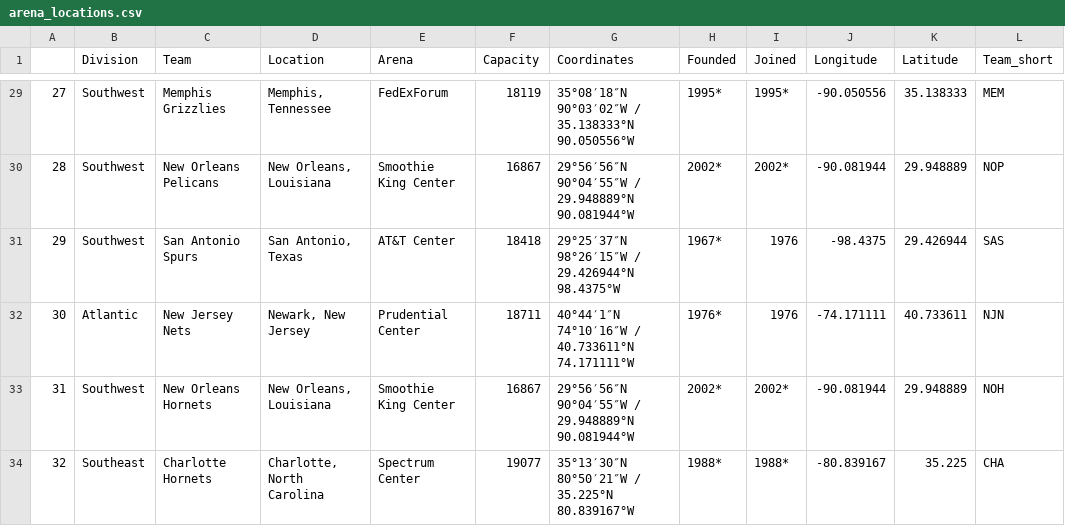
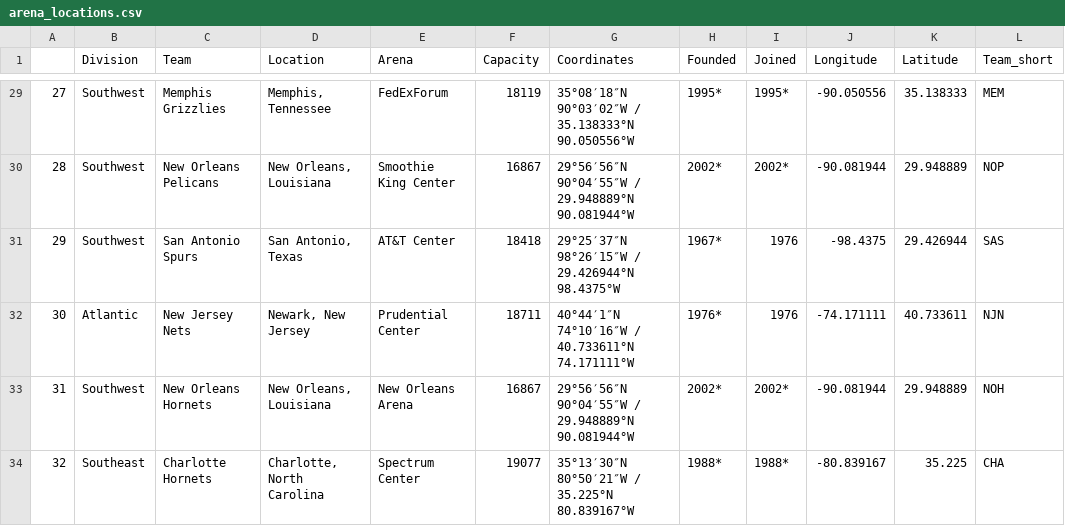
Before and after one commit to MawadaMF/DSO545, a CSV file: data_scraping/arena_locations.csv, drawn as a sheet; only a part is shown, gaps mark what is left out; the diff names each change by its address in the sheet, - before the commit and + after, or states it on an @@ line.

```diff
--- a/data_scraping/arena_locations.csv
+++ b/data_scraping/arena_locations.csv
-E33 (Arena): Smoothie King Center
+E33 (Arena): New Orleans Arena
```
Also changed, not shown: 3 other files.
